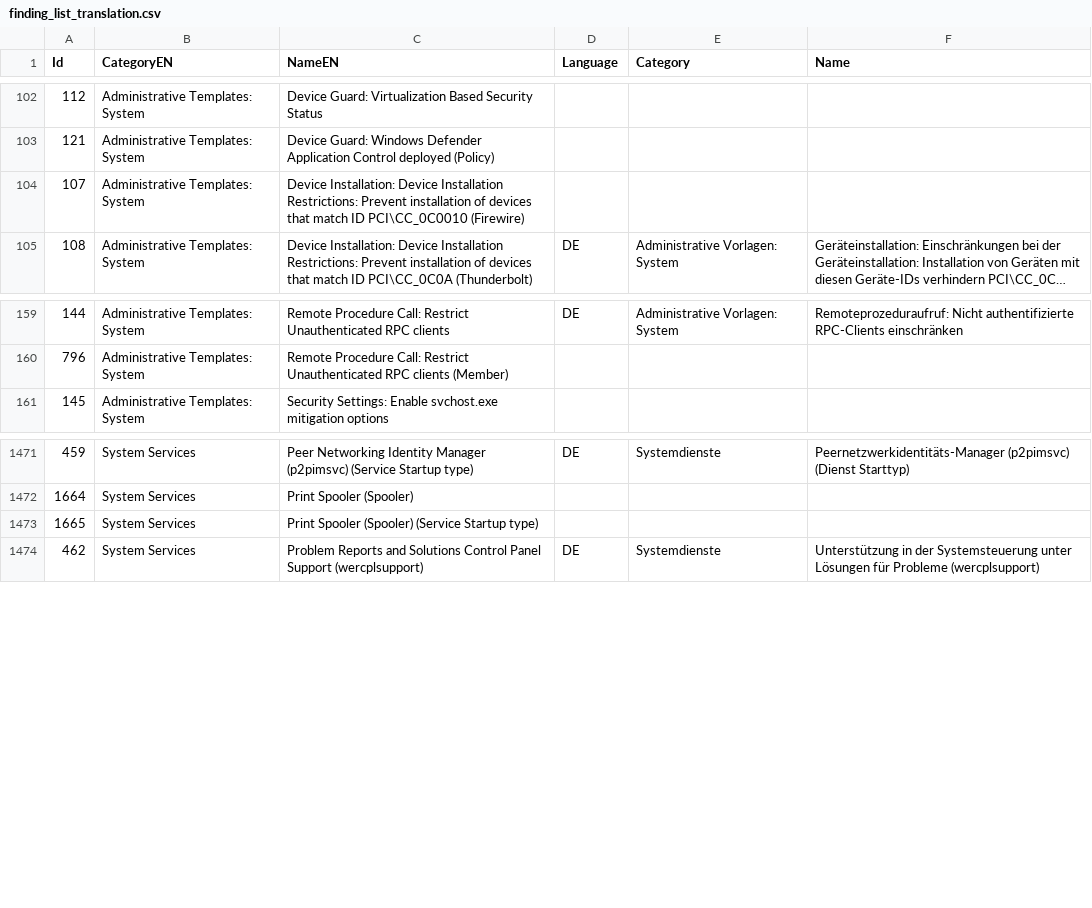
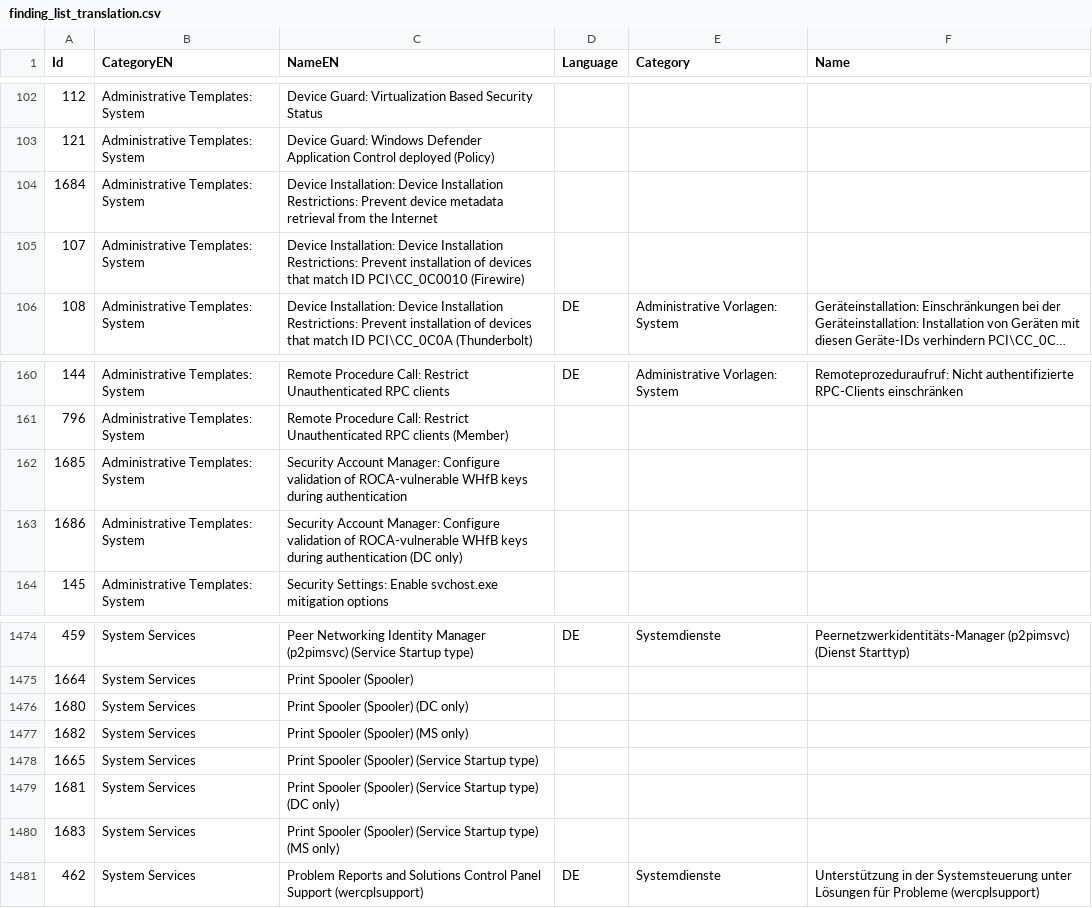
Before and after one commit to 0x6d69636b/windows_hardening, a CSV file: lists/finding_list_translation.csv, drawn as a sheet; only a part is shown, gaps mark what is left out; long unchanged cells end in …; the diff names each change by its address in the sheet, - before the commit and + after, or states it on an @@ line.

```diff
--- a/lists/finding_list_translation.csv
+++ b/lists/finding_list_translation.csv
+row 104: 1684 | Administrative Templates: System | Device Installation: Device Installation Restrictions: Prevent device metadata retrieval from the Internet
+row 162: 1685 | Administrative Templates: System | Security Account Manager: Configure validation of ROCA-vulnerable WHfB keys during authentication
+row 163: 1686 | Administrative Templates: System | Security Account Manager: Configure validation of ROCA-vulnerable WHfB keys during authentication (DC only)
+row 1476: 1680 | System Services | Print Spooler (Spooler) (DC only)
+row 1477: 1682 | System Services | Print Spooler (Spooler) (MS only)
+row 1479: 1681 | System Services | Print Spooler (Spooler) (Service Startup type) (DC only)
+row 1480: 1683 | System Services | Print Spooler (Spooler) (Service Startup type) (MS only)
```
Also changed, not shown: 3 other files.
